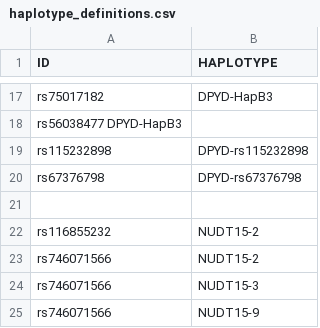
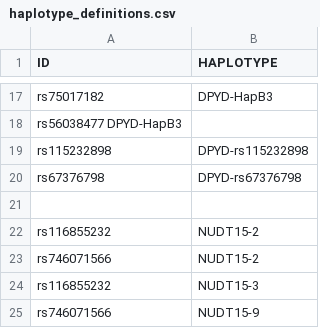
Before and after one commit to genomic-medicine-sweden/pgx, a CSV file: data/haplotypes/haplotype_definitions.csv, drawn as a sheet; only a part is shown, gaps mark what is left out.

Commit message:
fix(ci): NUDT15-3 rsid

```diff
--- a/data/haplotypes/haplotype_definitions.csv
+++ b/data/haplotypes/haplotype_definitions.csv
@@ -23,3 +23,3 @@ rs116855232	NUDT15-2
 rs746071566	NUDT15-2
-rs746071566	NUDT15-3
+rs116855232	NUDT15-3
 rs746071566	NUDT15-9
```
